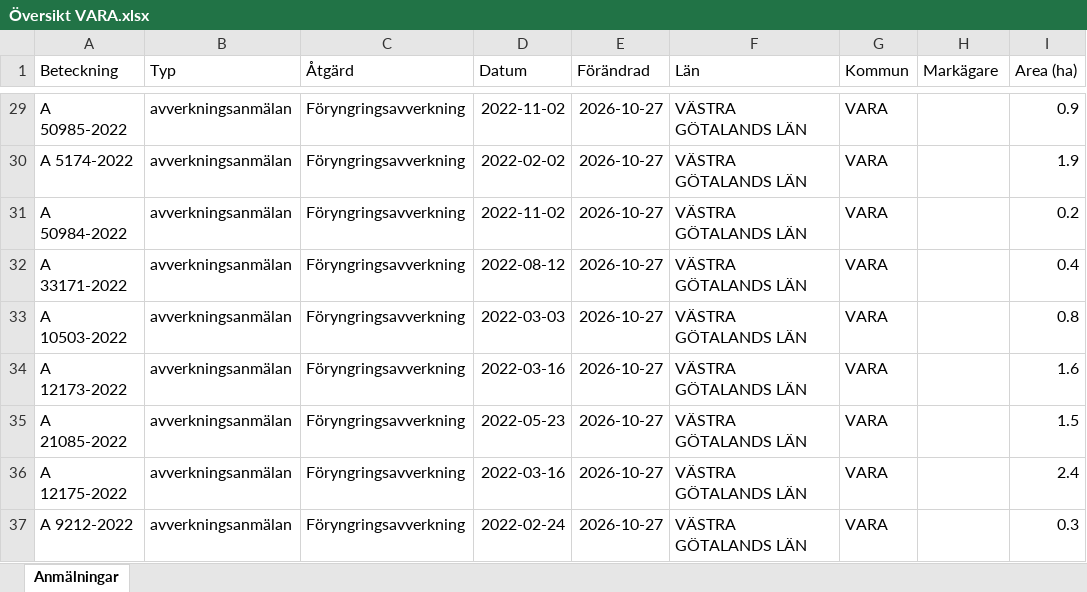
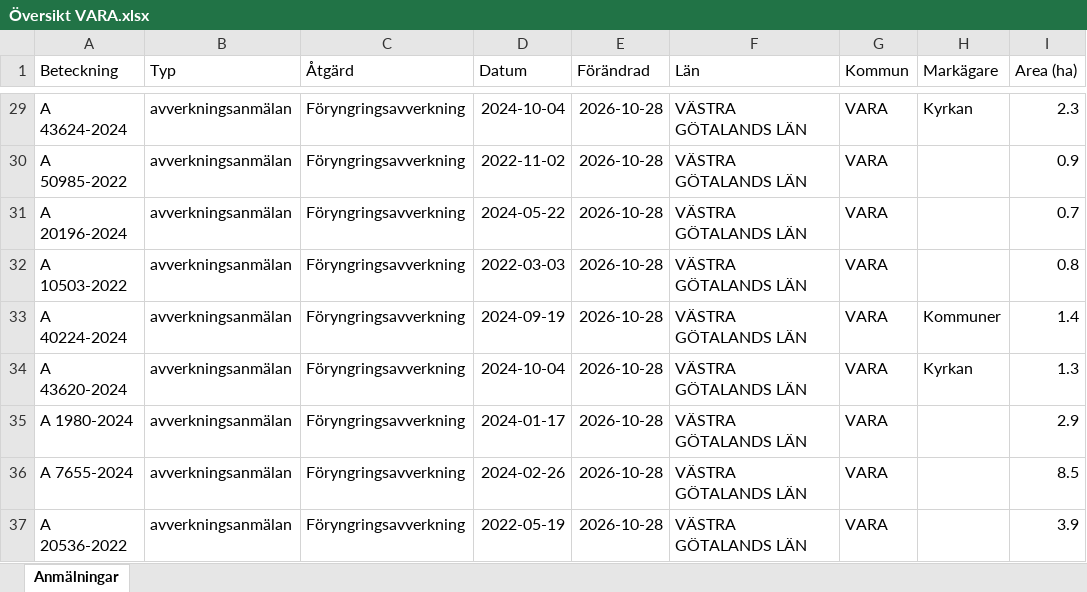
Before and after one commit to klasma/Logging_1470, an Excel workbook: Översikt VARA.xlsx, sheet Anmälningar, drawn as a sheet; only a part is shown, gaps mark what is left out; values as stored, in another font and other column widths than the file's, no borders; the diff covers the shown part only; the diff names each change by its address in the sheet, - before the commit and + after, or states it on an @@ line.

```diff
--- a/Översikt VARA.xlsx (sheet Anmälningar)
+++ b/Översikt VARA.xlsx (sheet Anmälningar)
-A29 (Beteckning): A 50985-2022
+A29 (Beteckning): A 43624-2024
-D29 (Datum): 2022-11-02
+D29 (Datum): 2024-10-04
-E29:E37 (Förändrad): 2026-10-27
+E29:E37 (Förändrad): 2026-10-28
-H29 (Markägare): (empty)
+H29 (Markägare): Kyrkan
-I29 (Area (ha)): 0.9
+I29 (Area (ha)): 2.3
-A30 (Beteckning): A 5174-2022
+A30 (Beteckning): A 50985-2022
-D30 (Datum): 2022-02-02
+D30 (Datum): 2022-11-02
-I30 (Area (ha)): 1.9
+I30 (Area (ha)): 0.9
-A31 (Beteckning): A 50984-2022
+A31 (Beteckning): A 20196-2024
-D31 (Datum): 2022-11-02
+D31 (Datum): 2024-05-22
-I31 (Area (ha)): 0.2
+I31 (Area (ha)): 0.7
-A32 (Beteckning): A 33171-2022
+A32 (Beteckning): A 10503-2022
-D32 (Datum): 2022-08-12
+D32 (Datum): 2022-03-03
-I32 (Area (ha)): 0.4
+I32 (Area (ha)): 0.8
-A33 (Beteckning): A 10503-2022
+A33 (Beteckning): A 40224-2024
-D33 (Datum): 2022-03-03
+D33 (Datum): 2024-09-19
-H33 (Markägare): (empty)
+H33 (Markägare): Kommuner
-I33 (Area (ha)): 0.8
+I33 (Area (ha)): 1.4
-A34 (Beteckning): A 12173-2022
+A34 (Beteckning): A 43620-2024
-D34 (Datum): 2022-03-16
+D34 (Datum): 2024-10-04
-H34 (Markägare): (empty)
+H34 (Markägare): Kyrkan
-I34 (Area (ha)): 1.6
+I34 (Area (ha)): 1.3
-A35 (Beteckning): A 21085-2022
+A35 (Beteckning): A 1980-2024
-D35 (Datum): 2022-05-23
+D35 (Datum): 2024-01-17
-I35 (Area (ha)): 1.5
+I35 (Area (ha)): 2.9
-A36 (Beteckning): A 12175-2022
+A36 (Beteckning): A 7655-2024
-D36 (Datum): 2022-03-16
+D36 (Datum): 2024-02-26
-I36 (Area (ha)): 2.4
+I36 (Area (ha)): 8.5
-A37 (Beteckning): A 9212-2022
+A37 (Beteckning): A 20536-2022
-D37 (Datum): 2022-02-24
+D37 (Datum): 2022-05-19
-I37 (Area (ha)): 0.3
+I37 (Area (ha)): 3.9
```
Also changed, not shown: 997 edited cells elsewhere in this sheet, artfynd/A 11270-2025 artfynd.xlsx, artfynd/A 33920-2026 artfynd.xlsx, 36 other files.
